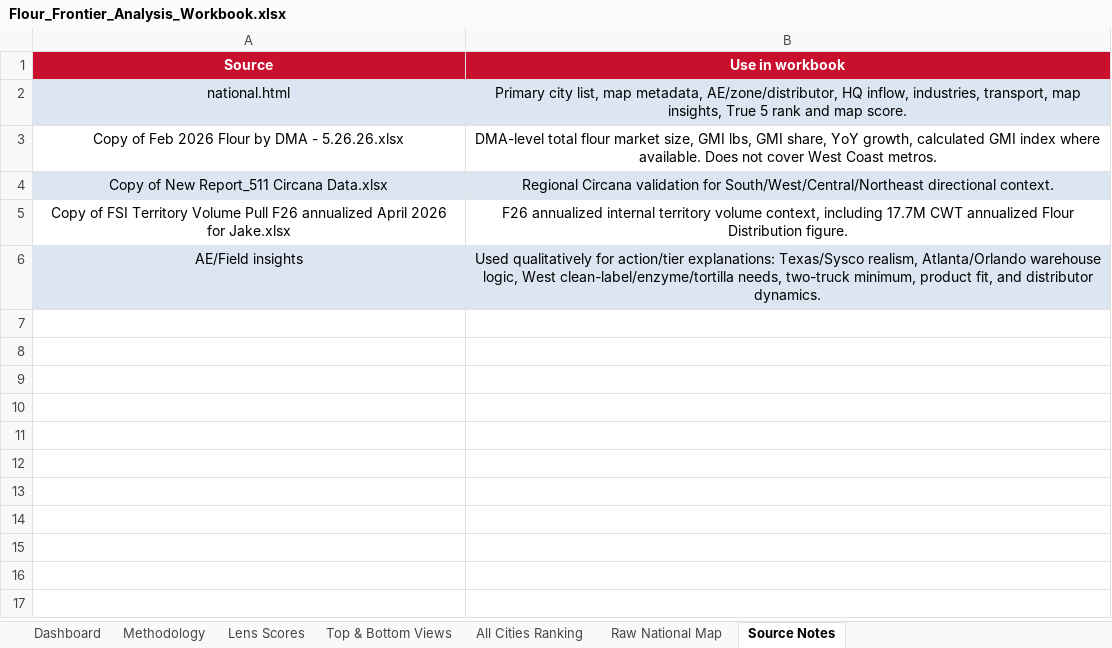
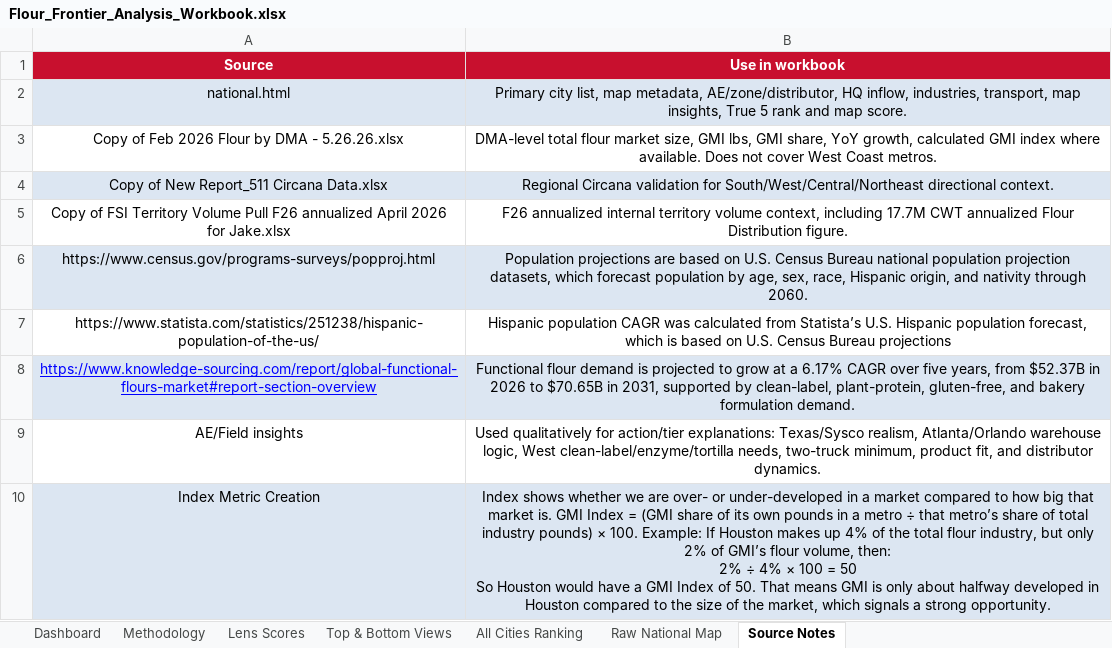
Before and after one commit to jgilstein/flour-frontier, an Excel workbook: Flour_Frontier_Analysis_Workbook.xlsx, sheet Source Notes, drawn as a sheet; values as stored, in another font and other column widths than the file's, no borders; addresses are those after the commit; ↵ is a line break in a cell; the diff names each change by its address in the sheet, - before the commit and + after, or states it on an @@ line.

Commit message:
7/1 MidDay Edits - Website main files should be done besides quantifying per share output margins in CWT and RNS/$

```diff
--- a/Flour_Frontier_Analysis_Workbook.xlsx (sheet Source Notes)
+++ b/Flour_Frontier_Analysis_Workbook.xlsx (sheet Source Notes)
+row 6: https://www.census.gov/programs-surveys/popproj.html | Population projections are based on U.S. Census Bureau national population projection datasets, which forecast population by age, sex, race, Hispanic origin, and nativity through 2060.
+row 7: https://www.statista.com/statistics/251238/hispanic-population-of-the-us/ | Hispanic population CAGR was calculated from Statista’s U.S. Hispanic population forecast, which is based on U.S. Census Bureau projections
+row 8: https://www.knowledge-sourcing.com/report/global-functional-flours-market#report-section-overview | Functional flour demand is projected to grow at a 6.17% CAGR over five years, from $52.37B in 2026 to $70.65B in 2031, supported by clean-label, plant-protein, gluten-free, and bakery formulation demand.
-A9:B9 fill: #DCE6F2
+A9:B9 fill: none
+row 10: Index Metric Creation | Index shows whether we are over- or under-developed in a market compared to how big that market is. GMI Index = (GMI share of its own pounds in a metro ÷ that metro’s share of total industry pounds) × 100. Example: If Houston makes up 4% of the total flour industry, but only 2% of GMI’s flour volume, then: ↵ 2% ÷ 4% × 100 = 50 ↵ So Houston would have a GMI Index of 50. That means GMI is only about halfway developed in Houston compared to the size of the market, which signals a strong opportunity.
```
Also changed, not shown: sheet Lens Scores, sheet All Cities Ranking, 7 other files.
